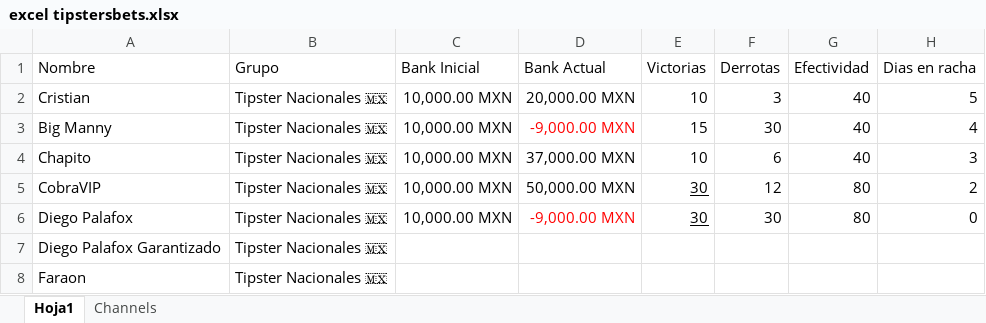
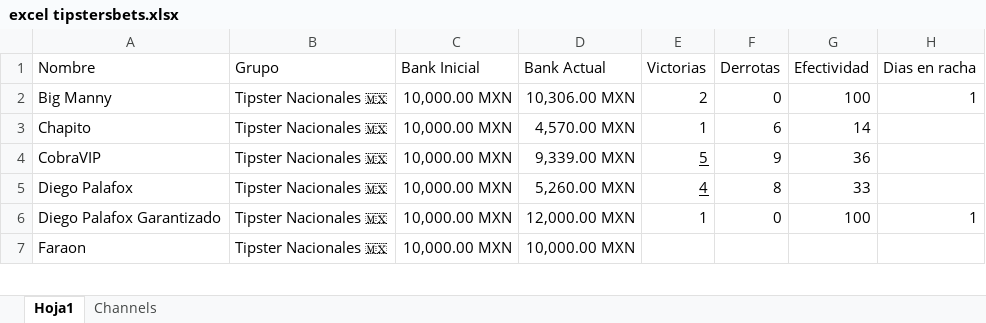
Before and after one commit to Askeladd369/TipstersBetsVIP, an Excel workbook: TipstersBet/excel tipstersbets.xlsx, sheet Hoja1, drawn as a sheet; only a part is shown; values as stored, in another font and other column widths than the file's, no borders; table styles not drawn; removed rows and columns are numbered as before the commit, all else as after; the diff covers the shown part only; the diff names each change by its address in the sheet, - before the commit and + after, or states it on an @@ line.

Commit message:
Add files via upload

```diff
--- a/TipstersBet/excel tipstersbets.xlsx (sheet Hoja1)
+++ b/TipstersBet/excel tipstersbets.xlsx (sheet Hoja1)
-row 2: Cristian | Tipster Nacionales 🇲🇽 | 10,000.00 MXN | 20,000.00 MXN | 10 | 3 | 40 | 5
-D2 (Bank Actual): -9,000.00 MXN
+D2 (Bank Actual): 10,306.00 MXN
-D2 text colour: #FF0000
+D2 text colour: black
-E2 (Victorias): 15
+E2 (Victorias): 2
-F2 (Derrotas): 30
+F2 (Derrotas): 0
-G2 (Efectividad): 40
+G2 (Efectividad): 100
-H2 (Dias en racha): 4
+H2 (Dias en racha): 1
-D3 (Bank Actual): 37,000.00 MXN
+D3 (Bank Actual): 4,570.00 MXN
-E3 (Victorias): 10
+E3 (Victorias): 1
-G3 (Efectividad): 40
+G3 (Efectividad): 14
-H3 (Dias en racha): 3
+H3 (Dias en racha): (empty)
-D4 (Bank Actual): 50,000.00 MXN
+D4 (Bank Actual): 9,339.00 MXN
-E4 (Victorias): 30
+E4 (Victorias): 5
-F4 (Derrotas): 12
+F4 (Derrotas): 9
-G4 (Efectividad): 80
+G4 (Efectividad): 36
-H4 (Dias en racha): 2
+H4 (Dias en racha): (empty)
-D5 (Bank Actual): -9,000.00 MXN
+D5 (Bank Actual): 5,260.00 MXN
-D5 text colour: #FF0000
+D5 text colour: black
-E5 (Victorias): 30
+E5 (Victorias): 4
-F5 (Derrotas): 30
+F5 (Derrotas): 8
-G5 (Efectividad): 80
+G5 (Efectividad): 33
-H5 (Dias en racha): 0
+H5 (Dias en racha): (empty)
-C6:C7 (Bank Inicial): (empty)
+C6:C7 (Bank Inicial): 10,000.00 MXN
-D6 (Bank Actual): (empty)
+D6 (Bank Actual): 12,000.00 MXN
-E6 (Victorias): (empty)
+E6 (Victorias): 1
-F6 (Derrotas): (empty)
+F6 (Derrotas): 0
-G6 (Efectividad): (empty)
+G6 (Efectividad): 100
-H6 (Dias en racha): (empty)
+H6 (Dias en racha): 1
-D7 (Bank Actual): (empty)
+D7 (Bank Actual): 10,000.00 MXN
```
Also changed, not shown: 10 added rows and 393 edited cells elsewhere in this sheet.
